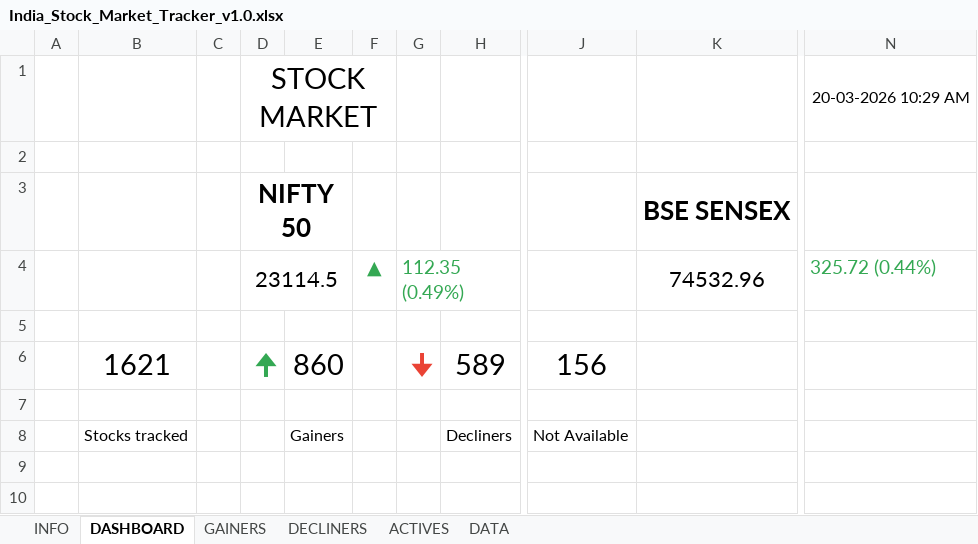
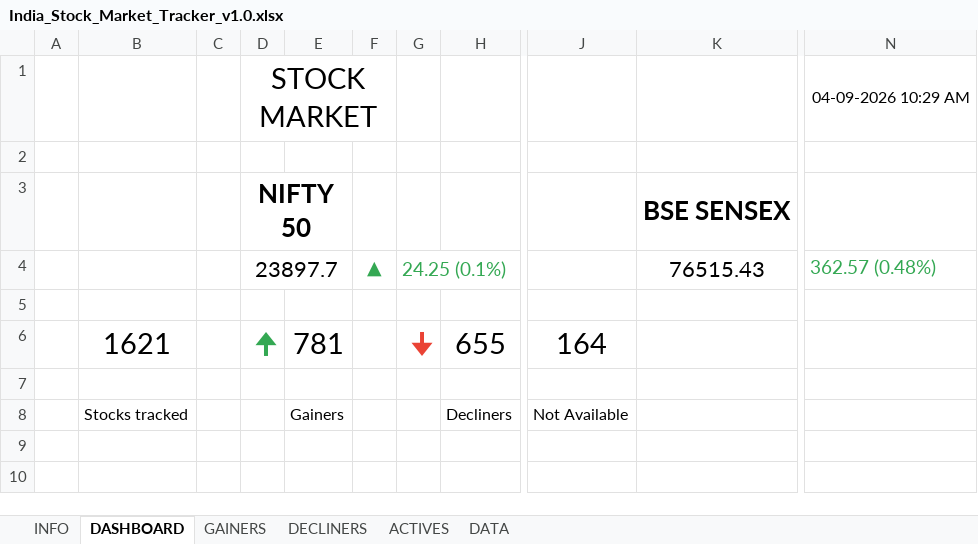
Before and after one commit to justshareon/appointo, an Excel workbook: India_Stock_Market_Tracker_v1.0.xlsx, sheet DASHBOARD, drawn as a sheet; only a part is shown, gaps mark what is left out; values as stored, in another font and other column widths than the file's, no borders; charts and pictures and conditional formats not drawn; the diff covers the shown part only; the diff names each change by its address in the sheet, - before the commit and + after, or states it on an @@ line.

```diff
--- a/India_Stock_Market_Tracker_v1.0.xlsx (sheet DASHBOARD)
+++ b/India_Stock_Market_Tracker_v1.0.xlsx (sheet DASHBOARD)
-N1: 20-03-2026 10:29 AM
+N1: 04-09-2026 10:29 AM
-D4: 23114.5
+D4: 23897.7
-G4: 112.35 (0.49%)
+G4: 24.25 (0.1%)
-K4: 74532.96
+K4: 76515.43
-N4: 325.72 (0.44%)
+N4: 362.57 (0.48%)
-E6: 860
+E6: 781
-H6: 589
+H6: 655
-J6: 156
+J6: 164
```
Also changed, not shown: 9 added rows, 9 removed rows and 11 edited cells elsewhere in this sheet, sheet DATA, sheet ACTIVES, sheet GAINERS, sheet DECLINERS, hidden cells, charts or pictures, 37 other files.
